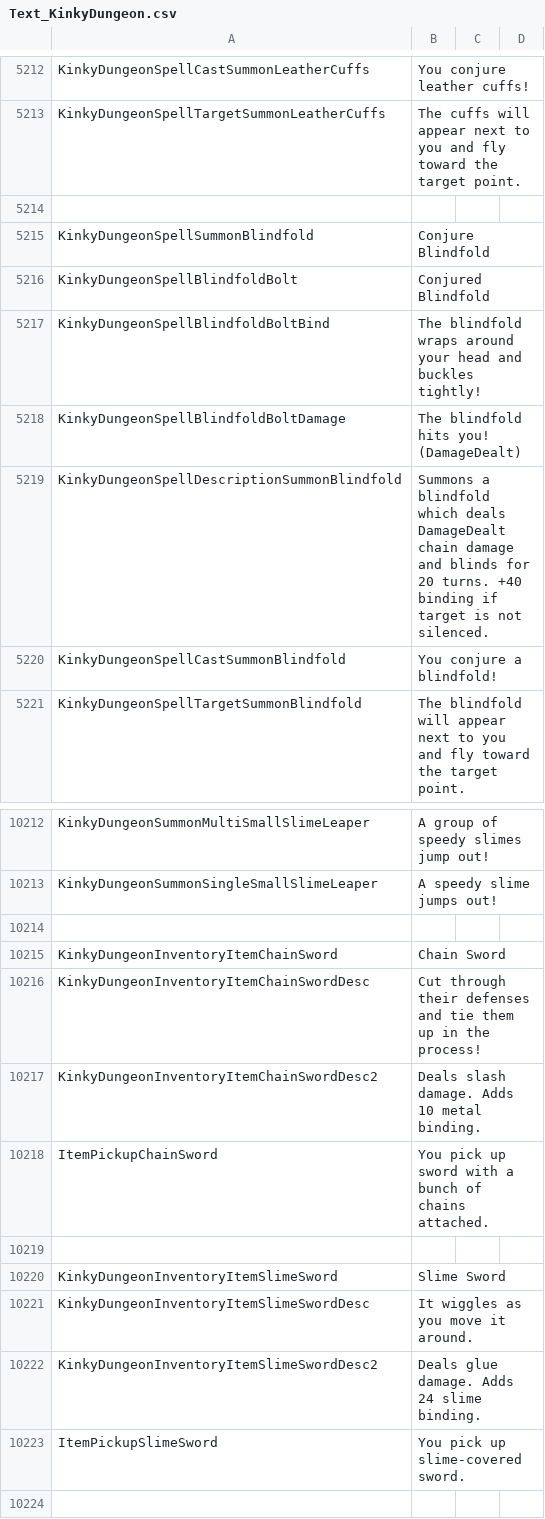
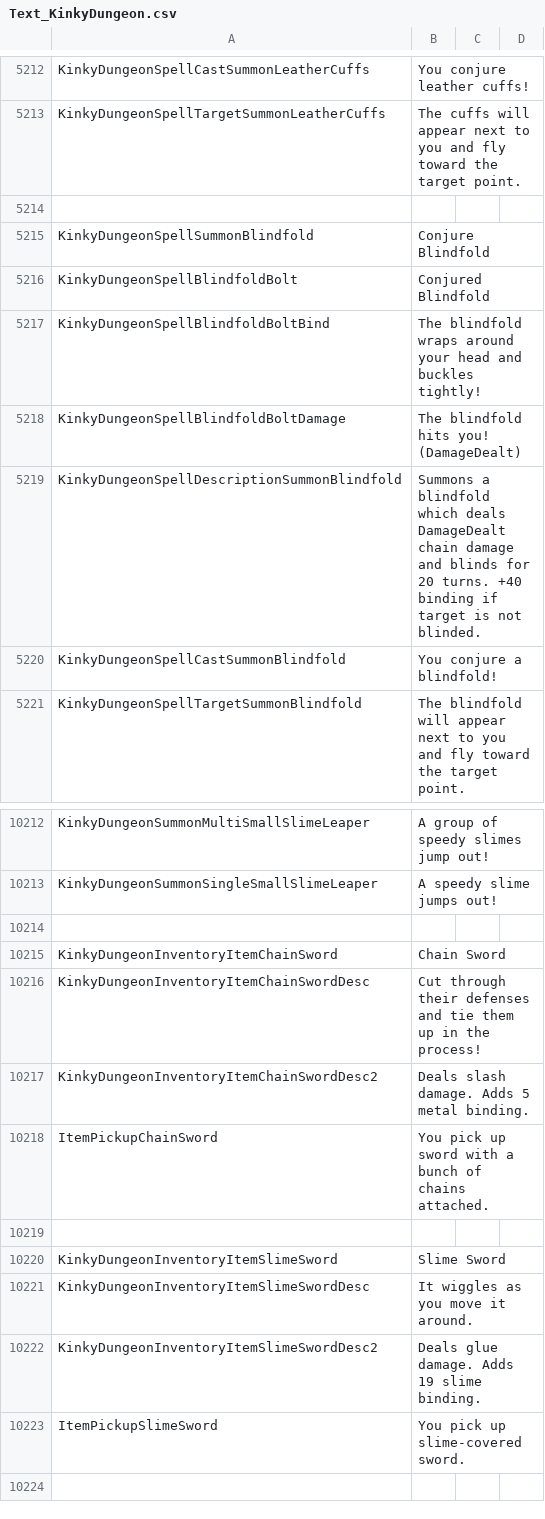
Before and after one commit to Ada18980/KinkiestDungeon, a CSV file: Screens/MiniGame/KinkyDungeon/Text_KinkyDungeon.csv, drawn as a sheet; only a part is shown, gaps mark what is left out.

```diff
--- a/Screens/MiniGame/KinkyDungeon/Text_KinkyDungeon.csv
+++ b/Screens/MiniGame/KinkyDungeon/Text_KinkyDungeon.csv
@@ -5218,3 +5218,3 @@ KinkyDungeonSpellBlindfoldBoltBind,The blindfold wraps around your head and buck
 KinkyDungeonSpellBlindfoldBoltDamage,The blindfold hits you! (DamageDealt)
-KinkyDungeonSpellDescriptionSummonBlindfold,"Summons a blindfold which deals DamageDealt chain damage and blinds for 20 turns. +40 binding if target is not silenced."
+KinkyDungeonSpellDescriptionSummonBlindfold,"Summons a blindfold which deals DamageDealt chain damage and blinds for 20 turns. +40 binding if target is not blinded."
 KinkyDungeonSpellCastSummonBlindfold,You conjure a blindfold!
@@ -10216,3 +10216,3 @@ KinkyDungeonInventoryItemChainSword,Chain Sword
 KinkyDungeonInventoryItemChainSwordDesc,"Cut through their defenses and tie them up in the process!"
-KinkyDungeonInventoryItemChainSwordDesc2,"Deals slash damage. Adds 10 metal binding."
+KinkyDungeonInventoryItemChainSwordDesc2,"Deals slash damage. Adds 5 metal binding."
 ItemPickupChainSword,"You pick up sword with a bunch of chains attached."
@@ -10221,3 +10221,3 @@ KinkyDungeonInventoryItemSlimeSword,Slime Sword
 KinkyDungeonInventoryItemSlimeSwordDesc,"It wiggles as you move it around."
-KinkyDungeonInventoryItemSlimeSwordDesc2,"Deals glue damage. Adds 24 slime binding."
+KinkyDungeonInventoryItemSlimeSwordDesc2,"Deals glue damage. Adds 19 slime binding."
 ItemPickupSlimeSword,"You pick up slime-covered sword."
```
Also changed, not shown: 4 other files.
